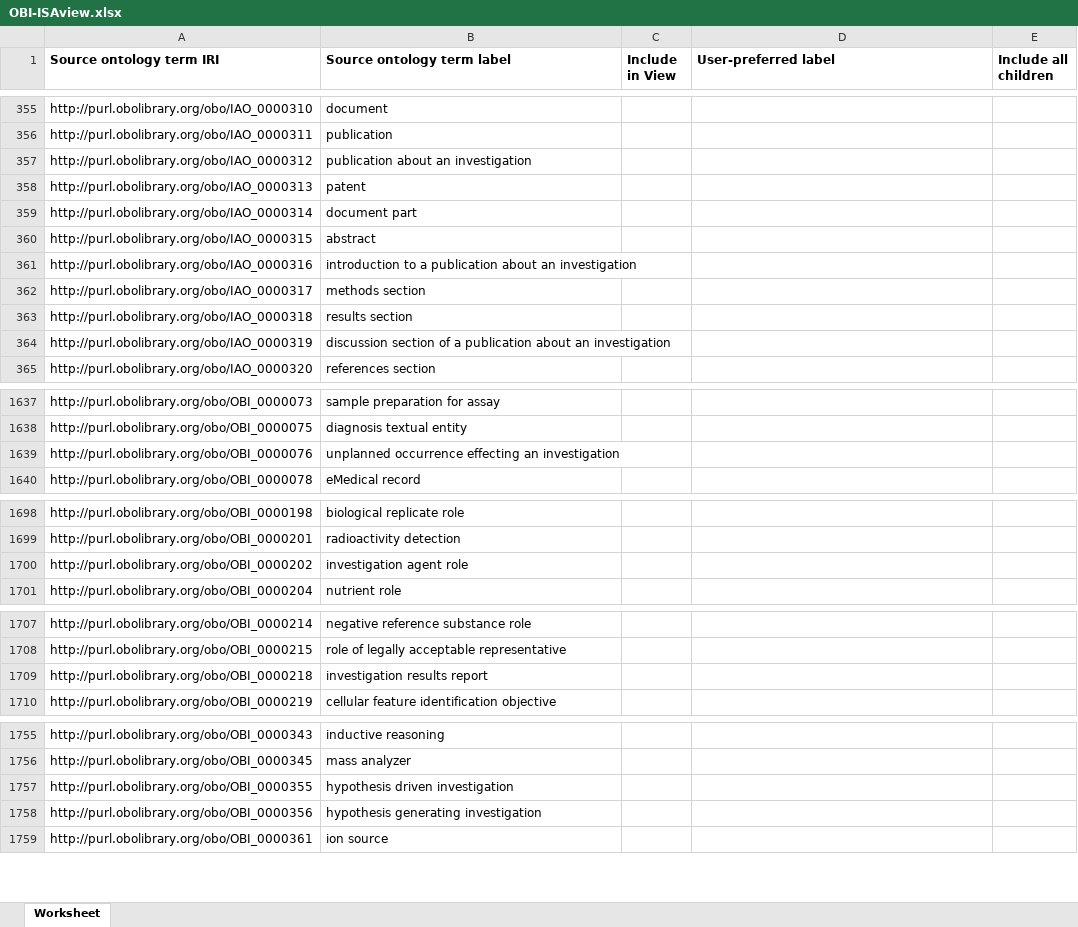
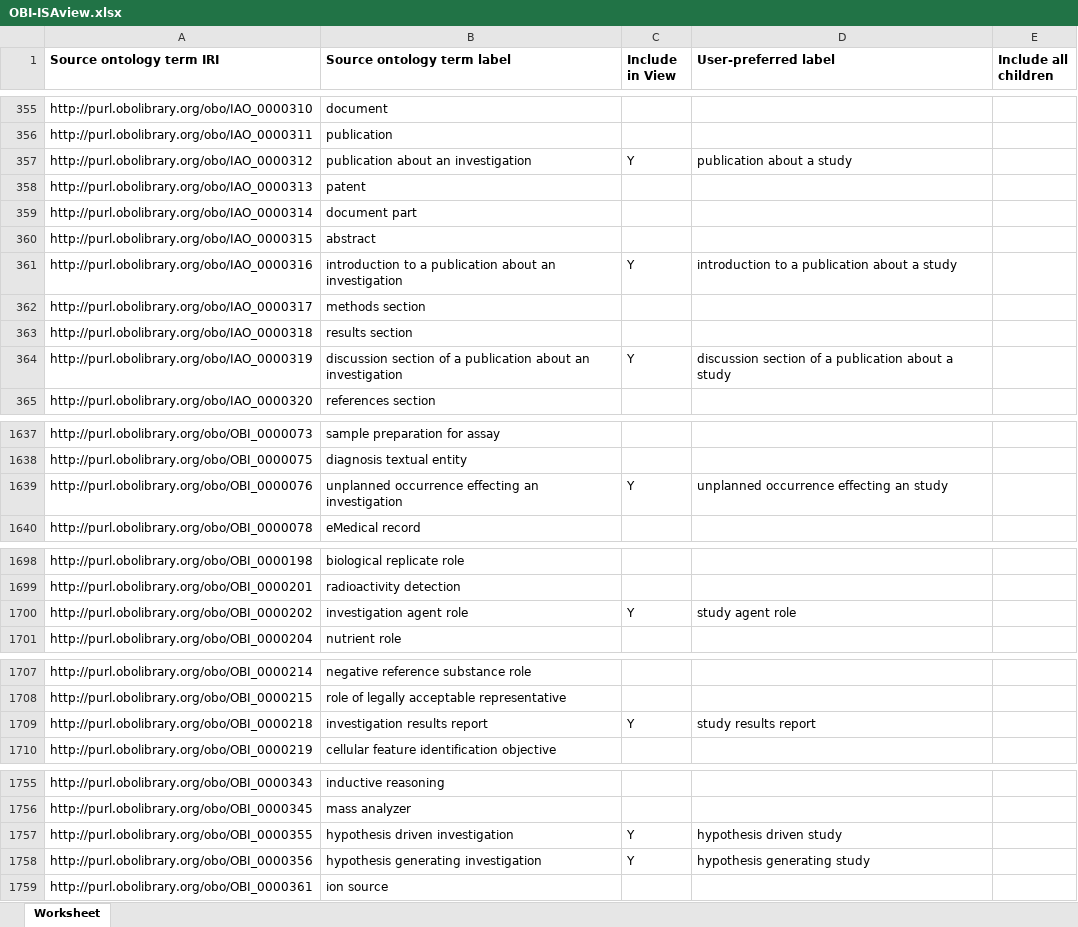
Before and after one commit to ISA-tools/linkedISA, an Excel workbook: src/main/resources/OBI-ISAview/OBI-ISAview.xlsx, sheet Worksheet, drawn as a sheet; only a part is shown, gaps mark what is left out; values as stored, in another font and other column widths than the file's, no borders; the diff covers the shown part only; the diff names each change by its address in the sheet, - before the commit and + after, or states it on an @@ line.

Commit message:
Added new classes in input file and re-generated the view.

```diff
--- a/src/main/resources/OBI-ISAview/OBI-ISAview.xlsx (sheet Worksheet)
+++ b/src/main/resources/OBI-ISAview/OBI-ISAview.xlsx (sheet Worksheet)
-C357 (Include in View): (empty)
+C357 (Include in View): Y
-D357 (User-preferred label): (empty)
+D357 (User-preferred label): publication about a study
-C361 (Include in View): (empty)
+C361 (Include in View): Y
-D361 (User-preferred label): (empty)
+D361 (User-preferred label): introduction to a publication about a study
-C364 (Include in View): (empty)
+C364 (Include in View): Y
-D364 (User-preferred label): (empty)
+D364 (User-preferred label): discussion section of a publication about a study
-C1639 (Include in View): (empty)
+C1639 (Include in View): Y
-D1639 (User-preferred label): (empty)
+D1639 (User-preferred label): unplanned occurrence effecting an study
-C1700 (Include in View): (empty)
+C1700 (Include in View): Y
-D1700 (User-preferred label): (empty)
+D1700 (User-preferred label): study agent role
-C1709 (Include in View): (empty)
+C1709 (Include in View): Y
-D1709 (User-preferred label): (empty)
+D1709 (User-preferred label): study results report
-C1757:C1758 (Include in View): (empty)
+C1757:C1758 (Include in View): Y
-D1757 (User-preferred label): (empty)
+D1757 (User-preferred label): hypothesis driven study
-D1758 (User-preferred label): (empty)
+D1758 (User-preferred label): hypothesis generating study
```
Also changed, not shown: 10 edited cells elsewhere in this sheet, 3 other files.
